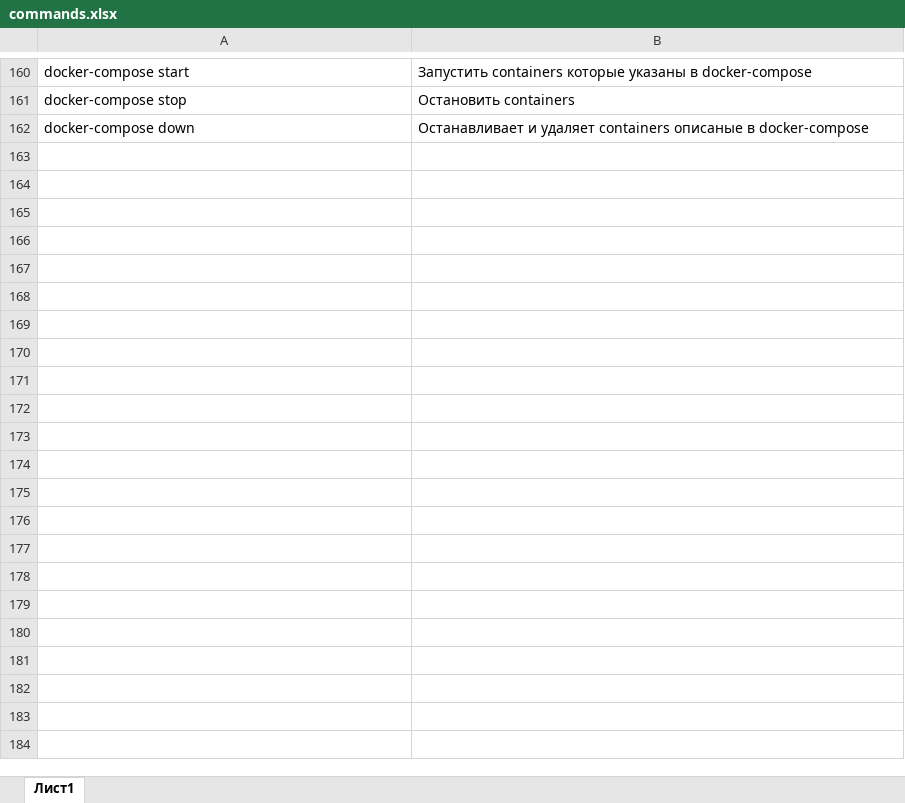
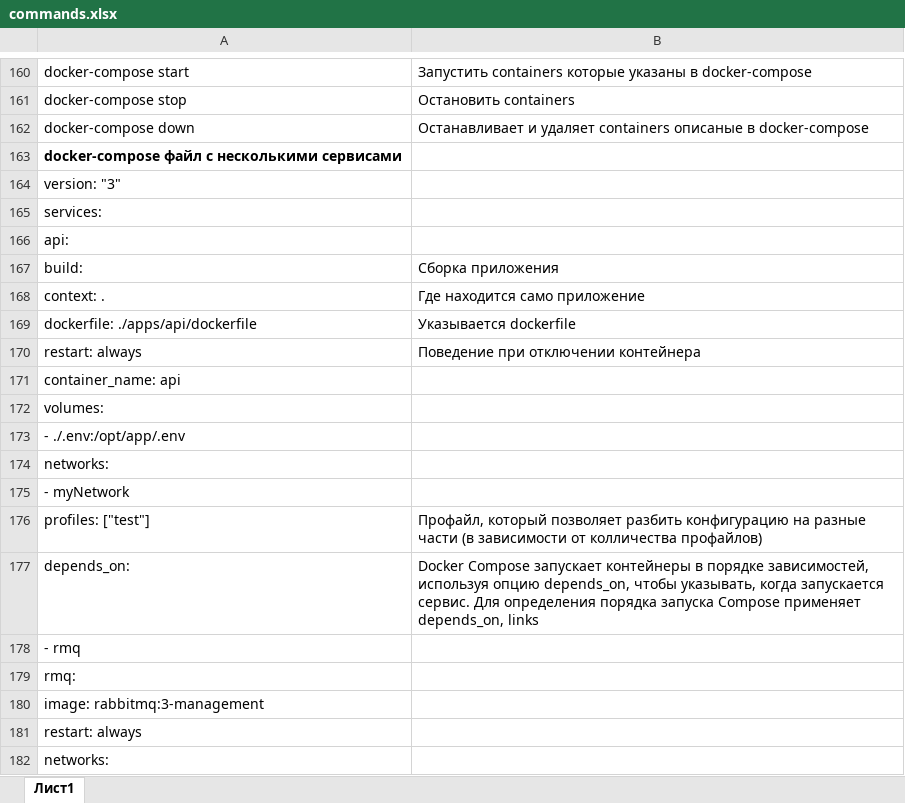
Before and after one commit to mrkarazhev/notebook, an Excel workbook: commands.xlsx, sheet Лист1, drawn as a sheet; only a part is shown, gaps mark what is left out; values as stored, in another font and other column widths than the file's, no borders; the diff covers the shown part only; the diff names each change by its address in the sheet, - before the commit and + after, or states it on an @@ line.

Commit message:
Ver-6

```diff
--- a/commands.xlsx (sheet Лист1)
+++ b/commands.xlsx (sheet Лист1)
+row 163: docker-compose файл с несколькими сервисами
+row 164: version: "3"
+row 165: services:
+row 166: api:
+row 167: build: | Сборка приложения
+row 168: context: . | Где находится само приложение
+row 169: dockerfile: ./apps/api/dockerfile | Указывается dockerfile
+row 170: restart: always | Поведение при отключении контейнера
+row 171: container_name: api
+row 172: volumes:
+row 173: - ./.env:/opt/app/.env
+row 174: networks:
+row 175: - myNetwork
+row 176: profiles: ["test"] | Профайл, который позволяет разбить конфигурацию на разные части (в зависимости от колличества профайлов)
+row 177: depends_on: | Docker Compose запускает контейнеры в порядке зависимостей, используя опцию depends_on, чтобы указывать, когда запускается сервис. Для определения порядка запуска Compose применяет depends_on, links
+row 178: - rmq
+row 179: rmq:
+row 180: image: rabbitmq:3-management
+row 181: restart: always
+row 182: networks:
```
Also changed, not shown: 24 added rows and 1 edited cell elsewhere in this sheet.
